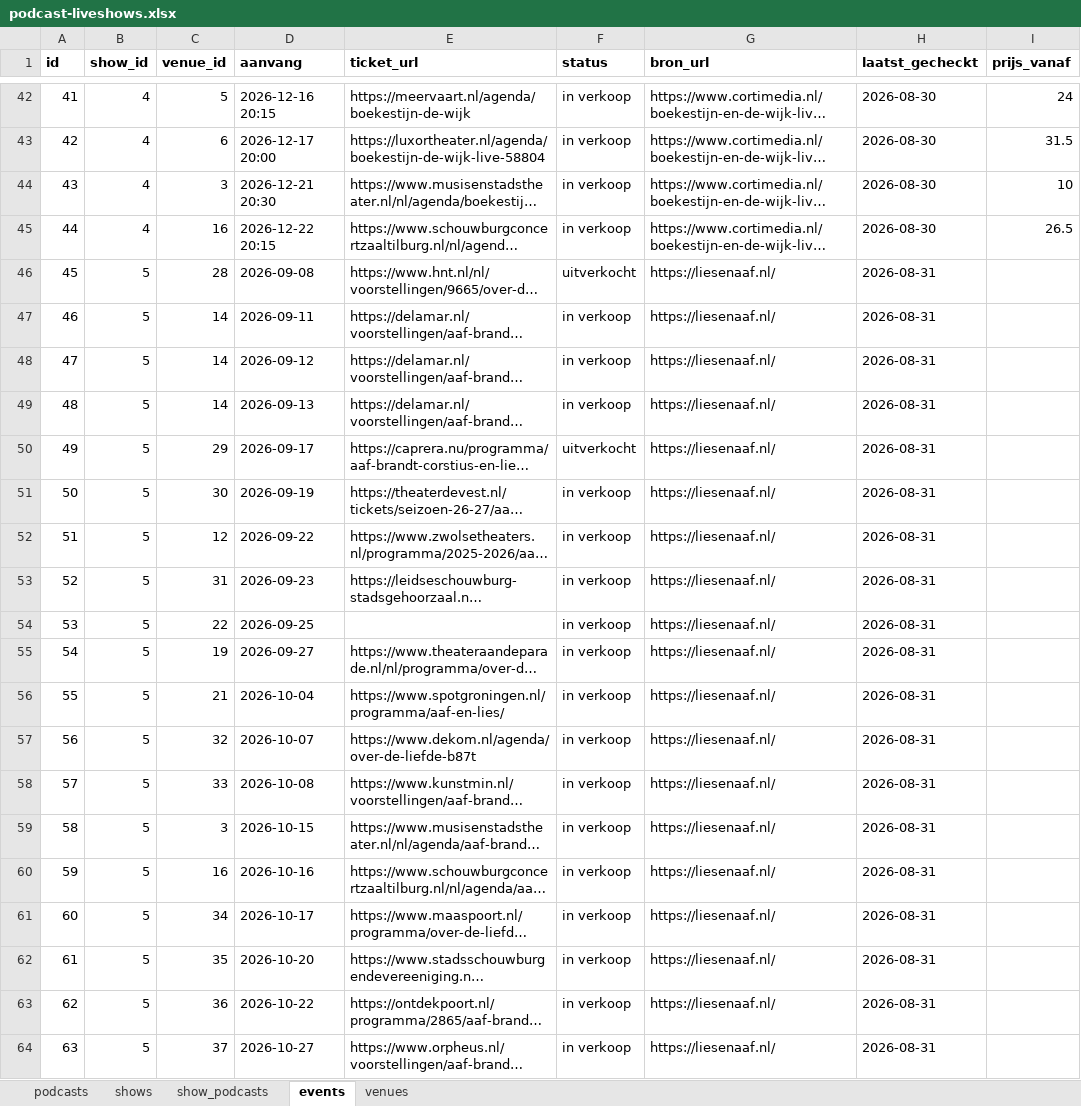
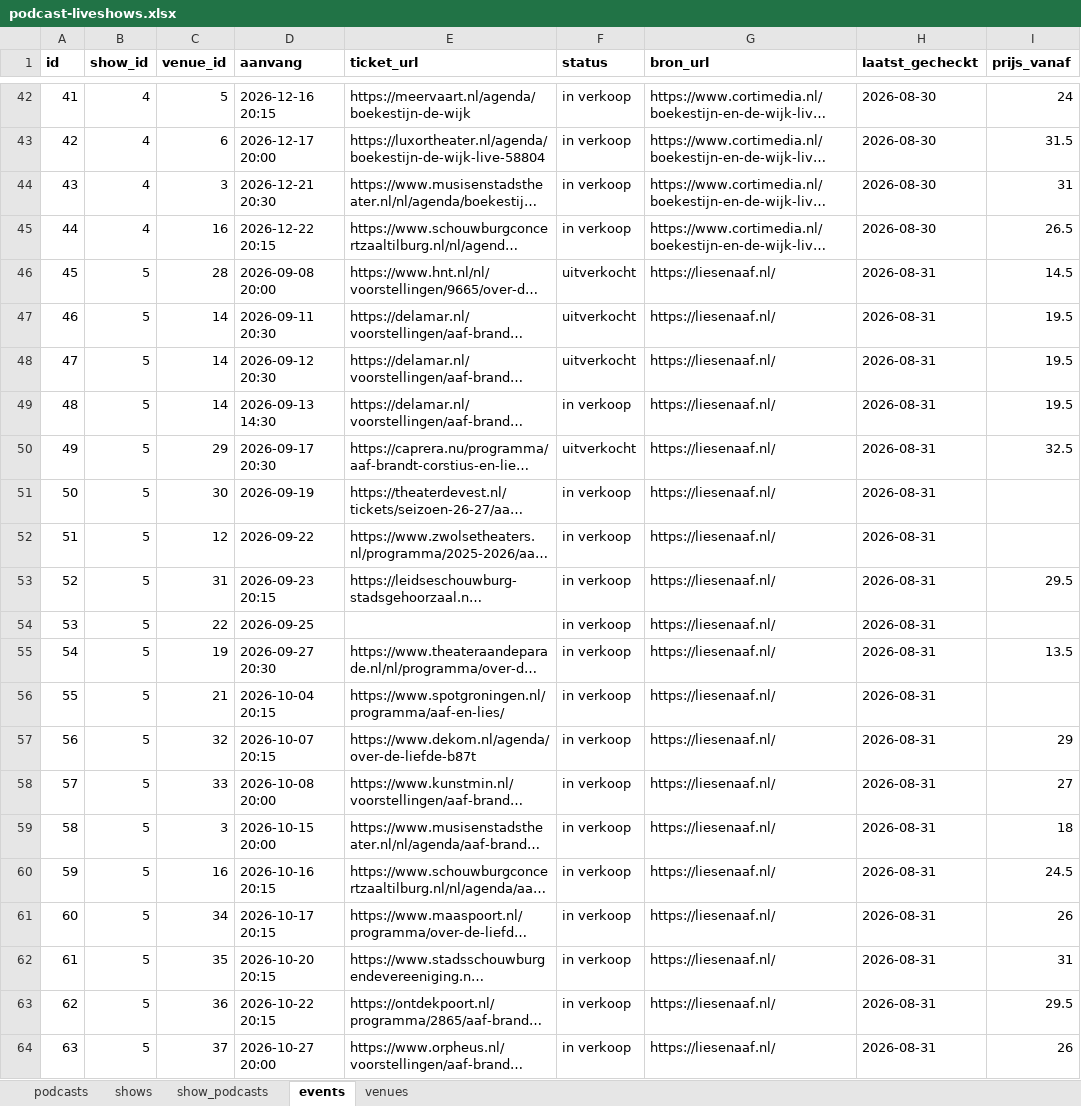
Before and after one commit to minksol-bit/podcast-liveshows, an Excel workbook: data/podcast-liveshows.xlsx, sheet events, drawn as a sheet; only a part is shown, gaps mark what is left out; long unchanged cells end in …; values as stored, in another font and other column widths than the file's, no borders; the diff covers the shown part only; the diff names each change by its address in the sheet, - before the commit and + after, or states it on an @@ line.

```diff
--- a/data/podcast-liveshows.xlsx (sheet events)
+++ b/data/podcast-liveshows.xlsx (sheet events)
-I44 (prijs_vanaf): 10
+I44 (prijs_vanaf): 31
-D46 (aanvang): 2026-09-08
+D46 (aanvang): 2026-09-08 20:00
-I46 (prijs_vanaf): (empty)
+I46 (prijs_vanaf): 14.5
-D47 (aanvang): 2026-09-11
+D47 (aanvang): 2026-09-11 20:30
-F47:F48 (status): in verkoop
+F47:F48 (status): uitverkocht
-I47:I49 (prijs_vanaf): (empty)
+I47:I49 (prijs_vanaf): 19.5
-D48 (aanvang): 2026-09-12
+D48 (aanvang): 2026-09-12 20:30
-D49 (aanvang): 2026-09-13
+D49 (aanvang): 2026-09-13 14:30
-D50 (aanvang): 2026-09-17
+D50 (aanvang): 2026-09-17 20:30
-I50 (prijs_vanaf): (empty)
+I50 (prijs_vanaf): 32.5
-D53 (aanvang): 2026-09-23
+D53 (aanvang): 2026-09-23 20:15
-I53 (prijs_vanaf): (empty)
+I53 (prijs_vanaf): 29.5
-D55 (aanvang): 2026-09-27
+D55 (aanvang): 2026-09-27 20:30
-I55 (prijs_vanaf): (empty)
+I55 (prijs_vanaf): 13.5
-D56 (aanvang): 2026-10-04
+D56 (aanvang): 2026-10-04 20:15
-D57 (aanvang): 2026-10-07
+D57 (aanvang): 2026-10-07 20:15
-I57 (prijs_vanaf): (empty)
+I57 (prijs_vanaf): 29
-D58 (aanvang): 2026-10-08
+D58 (aanvang): 2026-10-08 20:00
-I58 (prijs_vanaf): (empty)
+I58 (prijs_vanaf): 27
-D59 (aanvang): 2026-10-15
+D59 (aanvang): 2026-10-15 20:00
-I59 (prijs_vanaf): (empty)
+I59 (prijs_vanaf): 18
-D60 (aanvang): 2026-10-16
+D60 (aanvang): 2026-10-16 20:15
-I60 (prijs_vanaf): (empty)
+I60 (prijs_vanaf): 24.5
-D61 (aanvang): 2026-10-17
+D61 (aanvang): 2026-10-17 20:15
-I61 (prijs_vanaf): (empty)
+I61 (prijs_vanaf): 26
-D62 (aanvang): 2026-10-20
+D62 (aanvang): 2026-10-20 20:15
-I62 (prijs_vanaf): (empty)
+I62 (prijs_vanaf): 31
-D63 (aanvang): 2026-10-22
+D63 (aanvang): 2026-10-22 20:15
-I63 (prijs_vanaf): (empty)
+I63 (prijs_vanaf): 29.5
-D64 (aanvang): 2026-10-27
+D64 (aanvang): 2026-10-27 20:00
-I64 (prijs_vanaf): (empty)
+I64 (prijs_vanaf): 26
```
Also changed, not shown: 19 edited cells elsewhere in this sheet, sheet venues, 6 other files.
